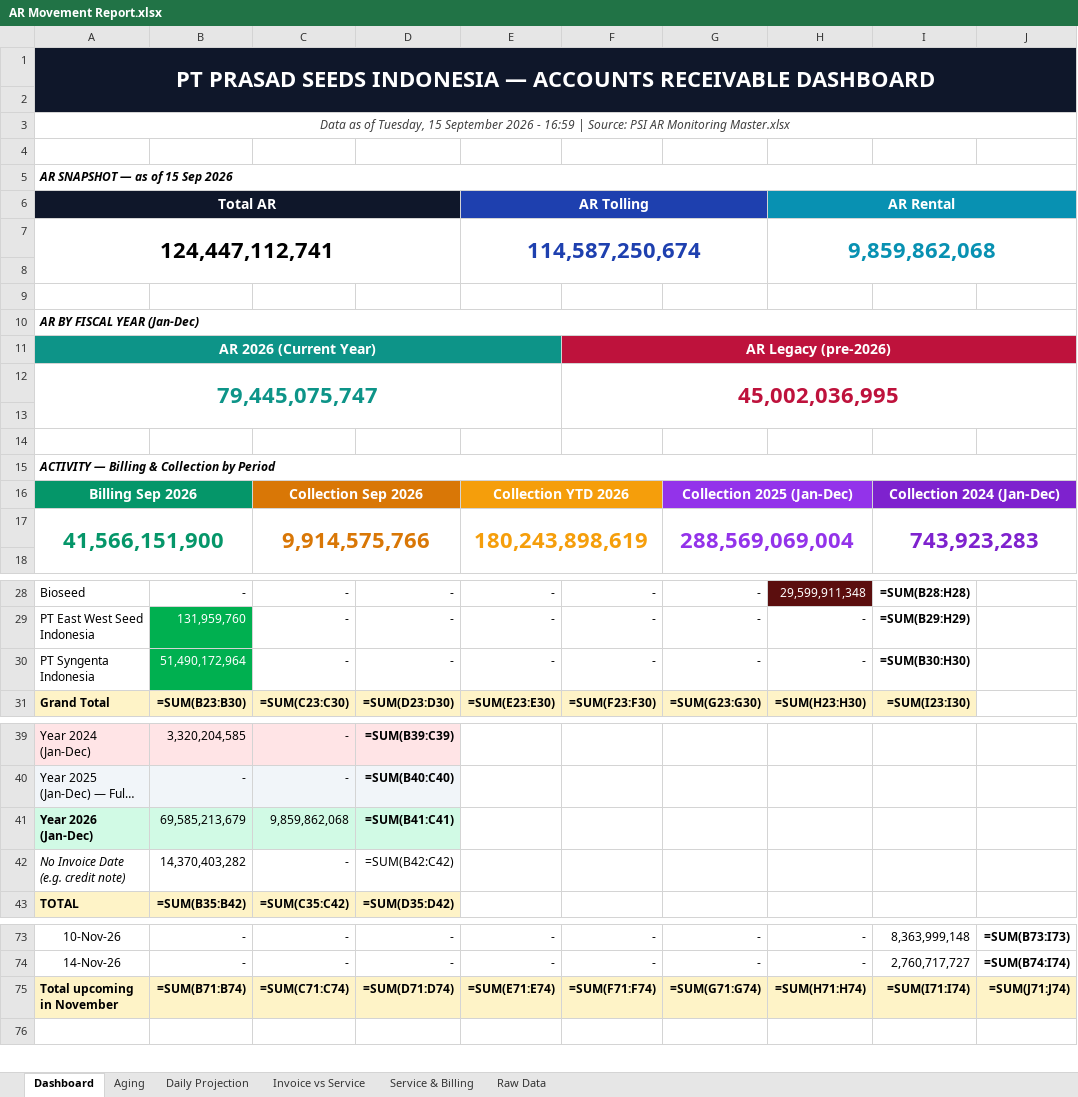
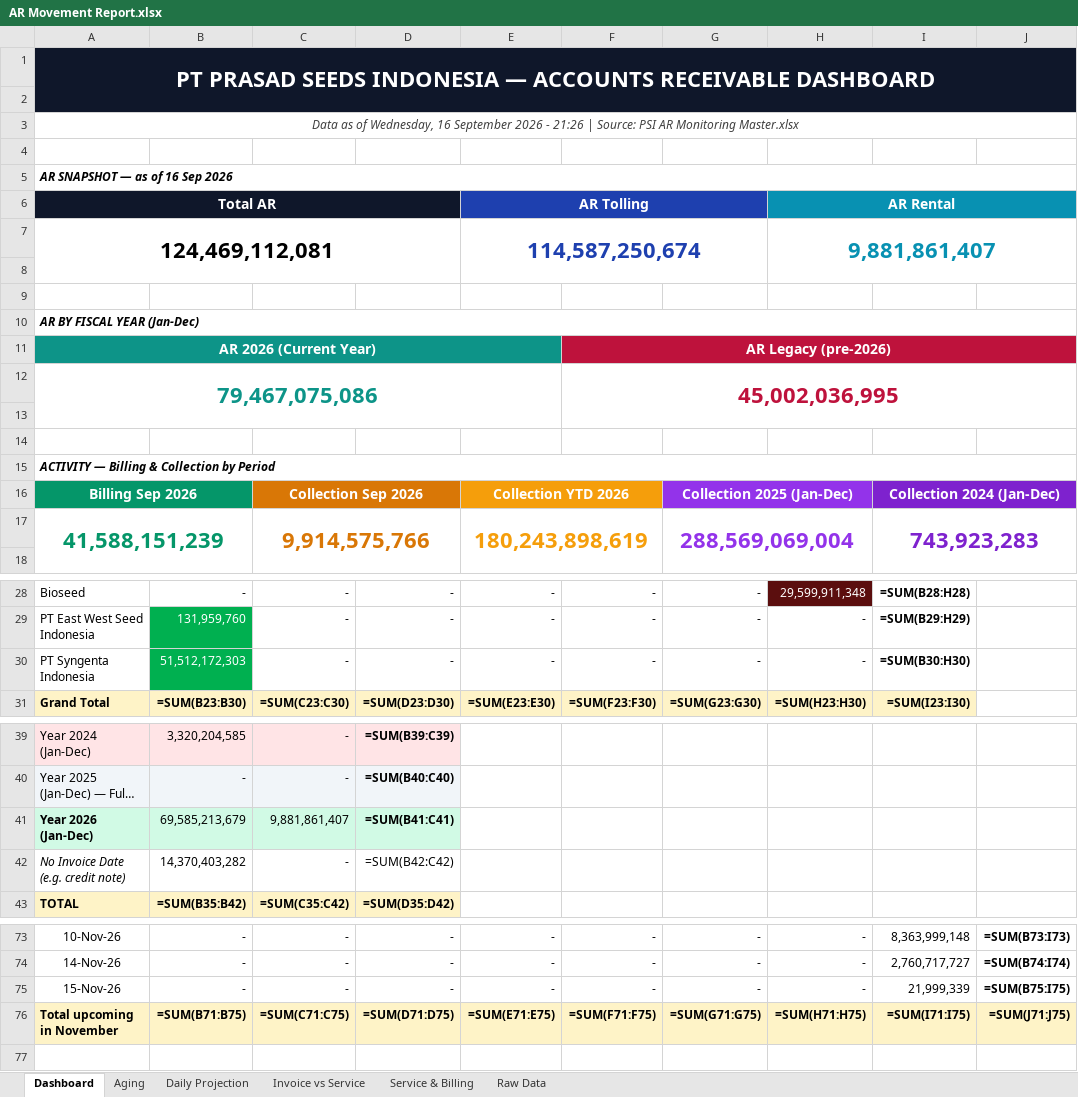
Before and after one commit to finmanagerindonesia-dev/psi-ar-dashboard, an Excel workbook: AR Movement Report.xlsx, sheet Dashboard, drawn as a sheet; only a part is shown, gaps mark what is left out; long unchanged cells end in …; values as stored, in another font and other column widths than the file's, no borders; formulas without a stored value are shown as written; removed rows and columns are numbered as before the commit, all else as after; the diff names each change by its address in the sheet, - before the commit and + after, or states it on an @@ line.

Commit message:
Auto-deploy AR dashboard 2026-09-16 21:26

```diff
--- a/AR Movement Report.xlsx (sheet Dashboard)
+++ b/AR Movement Report.xlsx (sheet Dashboard)
-A3: …as of Tuesday, 15 September 2026 - 16:59 | Source:…
+A3: …as of Wednesday, 16 September 2026 - 21:26 | Source:…
-A5: AR SNAPSHOT — as of 15 Sep 2026
+A5: AR SNAPSHOT — as of 16 Sep 2026
-row 7: 124,447,112,741 |  |  |  | 114,587,250,674 |  |  | 9,859,862,068
+row 7: 124,469,112,081 |  |  |  | 114,587,250,674 |  |  | 9,881,861,407
-A12: 79,445,075,747
+A12: 79,467,075,086
-A17: 41,566,151,900
+A17: 41,588,151,239
-B30: 51,490,172,964
+B30: 51,512,172,303
-C41: 9,859,862,068
+C41: 9,881,861,407
+row 75: 15-Nov-26 | - | - | - | - | - | - | - | 21,999,339 | =SUM(B75:I75)
-B76: =SUM(B71:B74)
+B76: =SUM(B71:B75)
-C76: =SUM(C71:C74)
+C76: =SUM(C71:C75)
-D76: =SUM(D71:D74)
+D76: =SUM(D71:D75)
-E76: =SUM(E71:E74)
+E76: =SUM(E71:E75)
-F76: =SUM(F71:F74)
+F76: =SUM(F71:F75)
-G76: =SUM(G71:G74)
+G76: =SUM(G71:G75)
-H76: =SUM(H71:H74)
+H76: =SUM(H71:H75)
-I76: =SUM(I71:I74)
+I76: =SUM(I71:I75)
-J76: =SUM(J71:J74)
+J76: =SUM(J71:J75)
```
Also changed, not shown: sheet Daily Projection, sheet Raw Data, sheet Invoice vs Service, sheet Service & Billing, sheet Aging.
